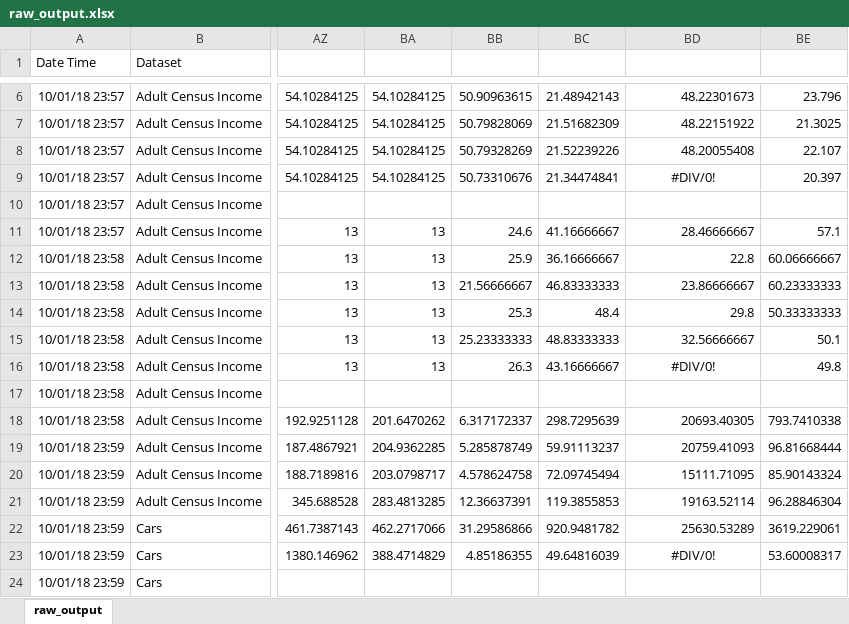
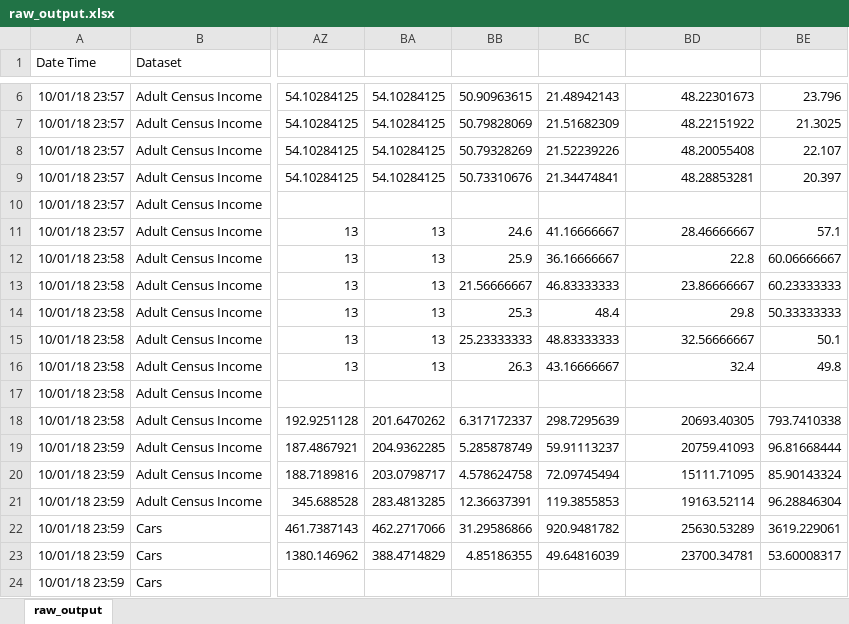
Before and after one commit to felipeamp/dissertation-code, an Excel workbook: outputs/d5/final/ctree/raw_output.xlsx, sheet raw_output, drawn as a sheet; only a part is shown, gaps mark what is left out; values as stored, in another font and other column widths than the file's, no borders; the diff covers the shown part only; the diff names each change by its address in the sheet, - before the commit and + after, or states it on an @@ line.

Commit message:
Add LCA timing results and last Ctree accuracy results. Still missing Twoing w/ num for depth 16 on SFCrime.

```diff
--- a/outputs/d5/final/ctree/raw_output.xlsx (sheet raw_output)
+++ b/outputs/d5/final/ctree/raw_output.xlsx (sheet raw_output)
-BD9: #DIV/0!
+BD9: 48.28853281
-BD9 alignment: center
+BD9 alignment: right
-BD16: #DIV/0!
+BD16: 32.4
-BD16 alignment: center
+BD16 alignment: right
-BD23: #DIV/0!
+BD23: 23700.34781
-BD23 alignment: center
+BD23 alignment: right
```
Also changed, not shown: 20 added rows elsewhere in this sheet, outputs/d16/final/ctree/raw_output.xlsx, outputs/d16/final/wo_num/raw_output.xlsx, 9 other files.
